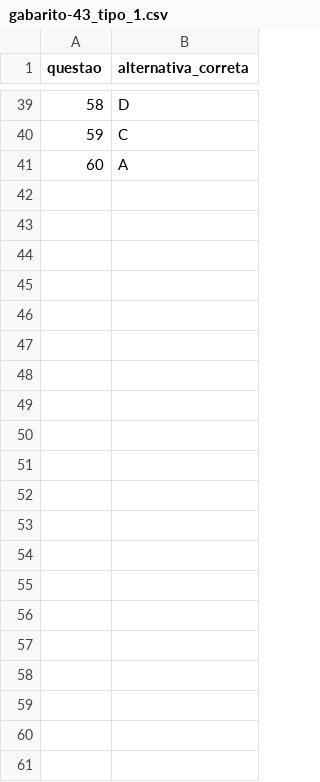
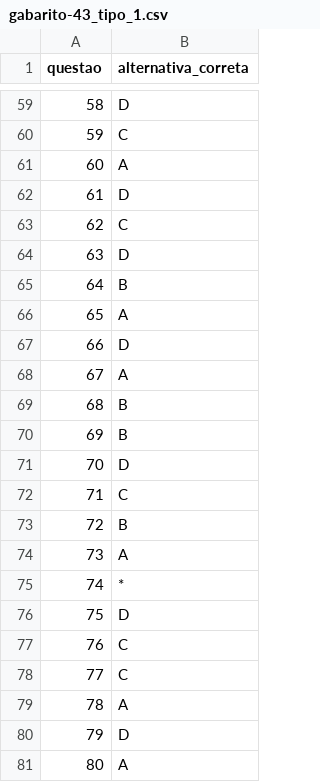
Before and after one commit to rebecabravim/banco-questoes-oab, a CSV file: data/gabaritos-extraidos/gabarito-43_tipo_1.csv, drawn as a sheet; only a part is shown, gaps mark what is left out; the diff covers the shown part only; the diff names each change by its address in the sheet, - before the commit and + after, or states it on an @@ line.

```diff
--- a/data/gabaritos-extraidos/gabarito-43_tipo_1.csv
+++ b/data/gabaritos-extraidos/gabarito-43_tipo_1.csv
+row 62: 61 | D
+row 63: 62 | C
+row 64: 63 | D
+row 65: 64 | B
+row 66: 65 | A
+row 67: 66 | D
+row 68: 67 | A
+row 69: 68 | B
+row 70: 69 | B
+row 71: 70 | D
+row 72: 71 | C
+row 73: 72 | B
+row 74: 73 | A
+row 75: 74 | *
+row 76: 75 | D
+row 77: 76 | C
+row 78: 77 | C
+row 79: 78 | A
+row 80: 79 | D
+row 81: 80 | A
```
Also changed, not shown: 20 added rows elsewhere in this file, data/gabaritos-extraidos/gabarito-42_tipo_1.csv, 5 other files.
